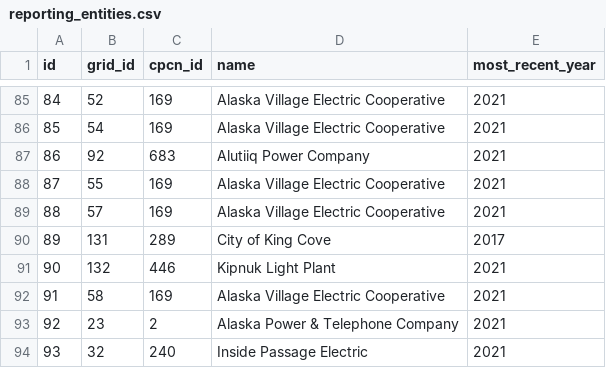
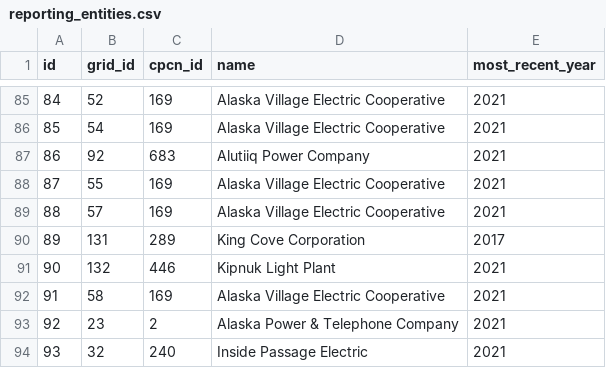
Before and after one commit to acep-aedg/aedg-data-pond, a CSV file: data/final/reporting_entities/reporting_entities.csv, drawn as a sheet; only a part is shown, gaps mark what is left out.

```diff
--- a/data/final/reporting_entities/reporting_entities.csv
+++ b/data/final/reporting_entities/reporting_entities.csv
@@ -89,3 +89,3 @@ id,grid_id,cpcn_id,name,most_recent_year
 88,57,169,Alaska Village Electric Cooperative,2021
-89,131,289,City of King Cove,2017
+89,131,289,King Cove Corporation,2017
 90,132,446,Kipnuk Light Plant,2021
```
Also changed, not shown: data/final/capacity/capacity.csv, data/public/public_capacity/public_capacity.csv, 18 other files.
